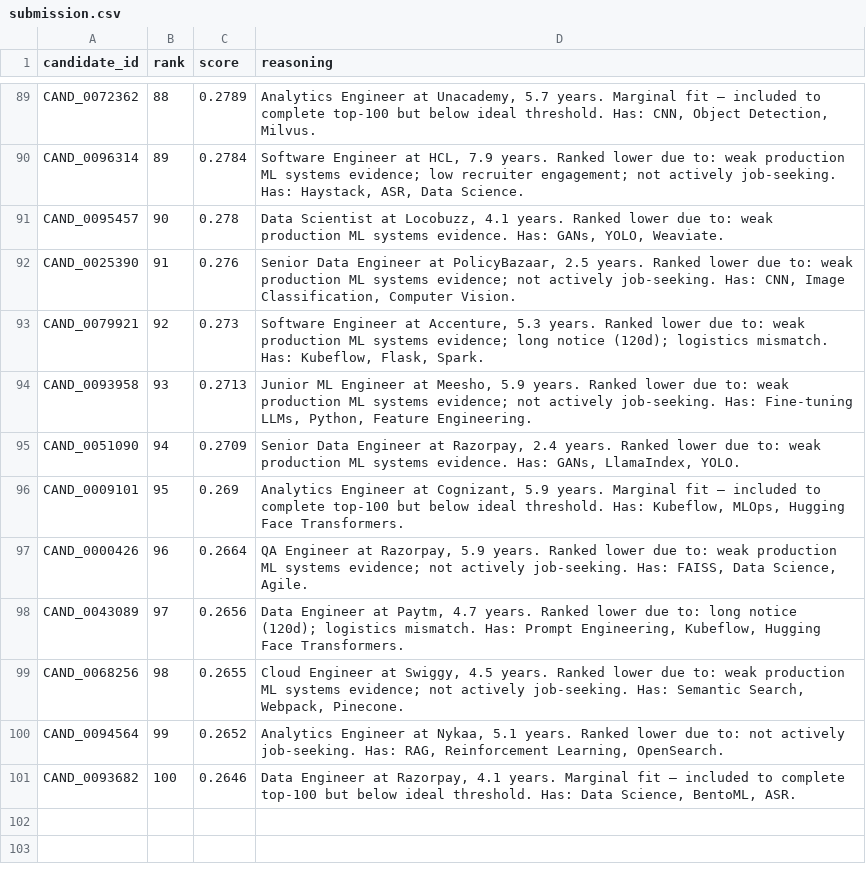
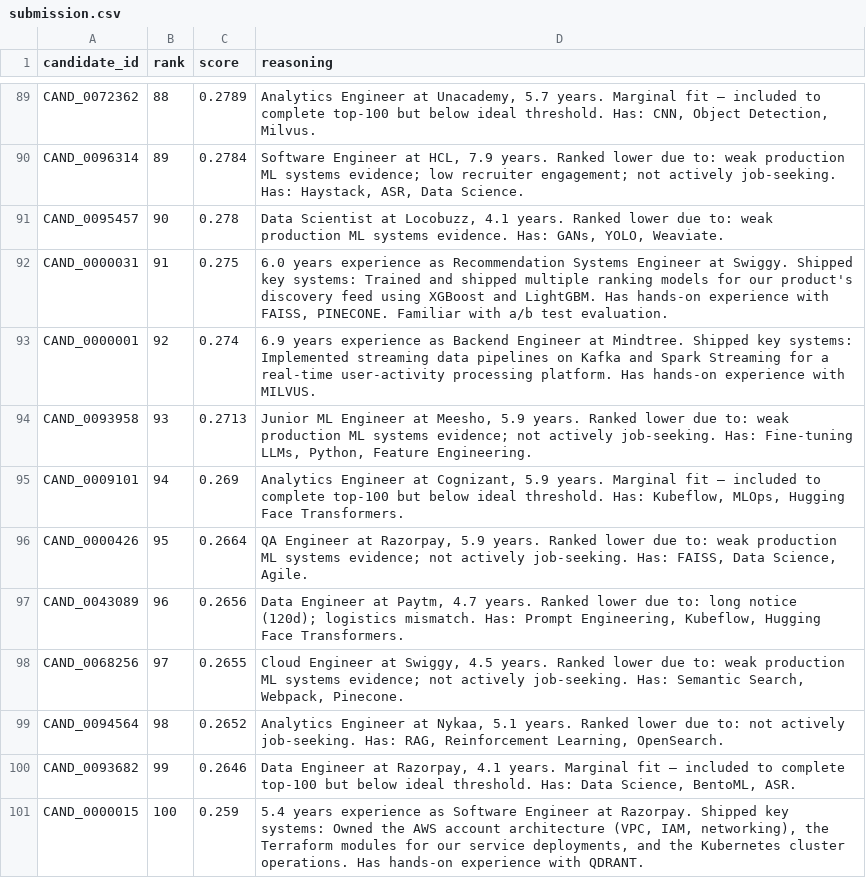
Before and after one commit to vkk28/Redrob-Ranker, a CSV file: submission.csv, drawn as a sheet; only a part is shown, gaps mark what is left out; the diff covers the shown part only.

```diff
--- a/submission.csv
+++ b/submission.csv
@@ -91,11 +91,11 @@ CAND_0096314,89,0.2784,"Software Engineer at HCL, 7.9 years. Ranked lower due to
 CAND_0095457,90,0.278,"Data Scientist at Locobuzz, 4.1 years. Ranked lower due to: weak production ML systems evidence. Has: GANs, YOLO, Weaviate."
-CAND_0025390,91,0.276,"Senior Data Engineer at PolicyBazaar, 2.5 years. Ranked lower due to: weak production ML systems evidence; not actively job-seeking. Has: CNN, Image Classification, Computer Vision."
-CAND_0079921,92,0.273,"Software Engineer at Accenture, 5.3 years. Ranked lower due to: weak production ML systems evidence; long notice (120d); logistics mismatch. Has: Kubeflow, Flask, Spark."
+CAND_0000031,91,0.275,"6.0 years experience as Recommendation Systems Engineer at Swiggy. Shipped key systems: Trained and shipped multiple ranking models for our product's discovery feed using XGBoost and LightGBM. Has hands-on experience with FAISS, PINECONE. Familiar with a/b test evaluation."
+CAND_0000001,92,0.274,6.9 years experience as Backend Engineer at Mindtree. Shipped key systems: Implemented streaming data pipelines on Kafka and Spark Streaming for a real-time user-activity processing platform. Has hands-on experience with MILVUS.
 CAND_0093958,93,0.2713,"Junior ML Engineer at Meesho, 5.9 years. Ranked lower due to: weak production ML systems evidence; not actively job-seeking. Has: Fine-tuning LLMs, Python, Feature Engineering."
-CAND_0051090,94,0.2709,"Senior Data Engineer at Razorpay, 2.4 years. Ranked lower due to: weak production ML systems evidence. Has: GANs, LlamaIndex, YOLO."
-CAND_0009101,95,0.269,"Analytics Engineer at Cognizant, 5.9 years. Marginal fit — included to complete top-100 but below ideal threshold. Has: Kubeflow, MLOps, Hugging Face Transformers."
-CAND_0000426,96,0.2664,"QA Engineer at Razorpay, 5.9 years. Ranked lower due to: weak production ML systems evidence; not actively job-seeking. Has: FAISS, Data Science, Agile."
-CAND_0043089,97,0.2656,"Data Engineer at Paytm, 4.7 years. Ranked lower due to: long notice (120d); logistics mismatch. Has: Prompt Engineering, Kubeflow, Hugging Face Transformers."
-CAND_0068256,98,0.2655,"Cloud Engineer at Swiggy, 4.5 years. Ranked lower due to: weak production ML systems evidence; not actively job-seeking. Has: Semantic Search, Webpack, Pinecone."
-CAND_0094564,99,0.2652,"Analytics Engineer at Nykaa, 5.1 years. Ranked lower due to: not actively job-seeking. Has: RAG, Reinforcement Learning, OpenSearch."
-CAND_0093682,100,0.2646,"Data Engineer at Razorpay, 4.1 years. Marginal fit — included to complete top-100 but below ideal threshold. Has: Data Science, BentoML, ASR."
+CAND_0009101,94,0.269,"Analytics Engineer at Cognizant, 5.9 years. Marginal fit — included to complete top-100 but below ideal threshold. Has: Kubeflow, MLOps, Hugging Face Transformers."
+CAND_0000426,95,0.2664,"QA Engineer at Razorpay, 5.9 years. Ranked lower due to: weak production ML systems evidence; not actively job-seeking. Has: FAISS, Data Science, Agile."
+CAND_0043089,96,0.2656,"Data Engineer at Paytm, 4.7 years. Ranked lower due to: long notice (120d); logistics mismatch. Has: Prompt Engineering, Kubeflow, Hugging Face Transformers."
+CAND_0068256,97,0.2655,"Cloud Engineer at Swiggy, 4.5 years. Ranked lower due to: weak production ML systems evidence; not actively job-seeking. Has: Semantic Search, Webpack, Pinecone."
+CAND_0094564,98,0.2652,"Analytics Engineer at Nykaa, 5.1 years. Ranked lower due to: not actively job-seeking. Has: RAG, Reinforcement Learning, OpenSearch."
+CAND_0093682,99,0.2646,"Data Engineer at Razorpay, 4.1 years. Marginal fit — included to complete top-100 but below ideal threshold. Has: Data Science, BentoML, ASR."
+CAND_0000015,100,0.259,"5.4 years experience as Software Engineer at Razorpay. Shipped key systems: Owned the AWS account architecture (VPC, IAM, networking), the Terraform modules for our service deployments, and the Kubernetes cluster operations. Has hands-on experience with QDRANT."
```
Also changed, not shown: 4 added rows, 4 removed rows and 41 edited cells elsewhere in this file, 4 other files.
